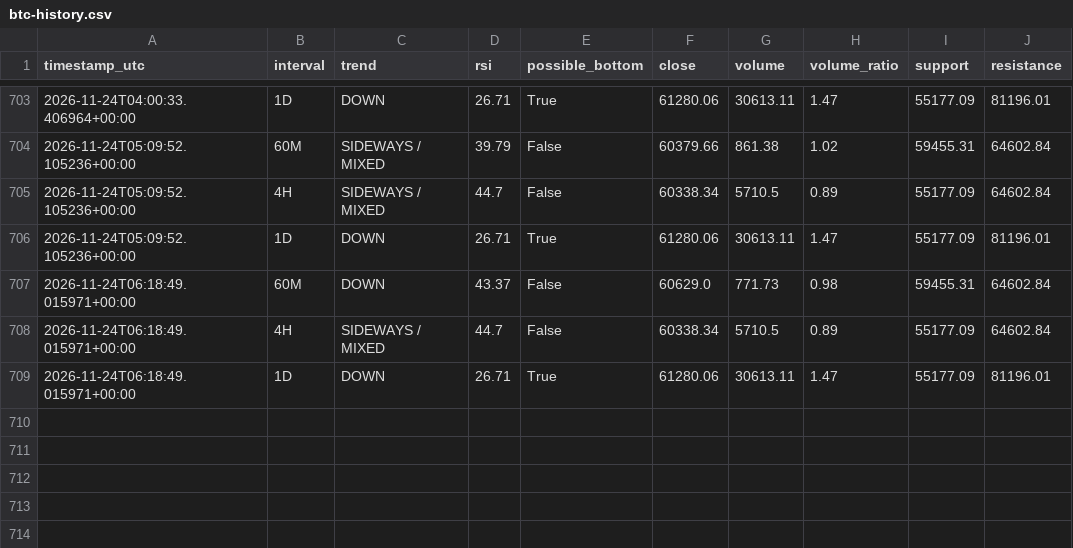
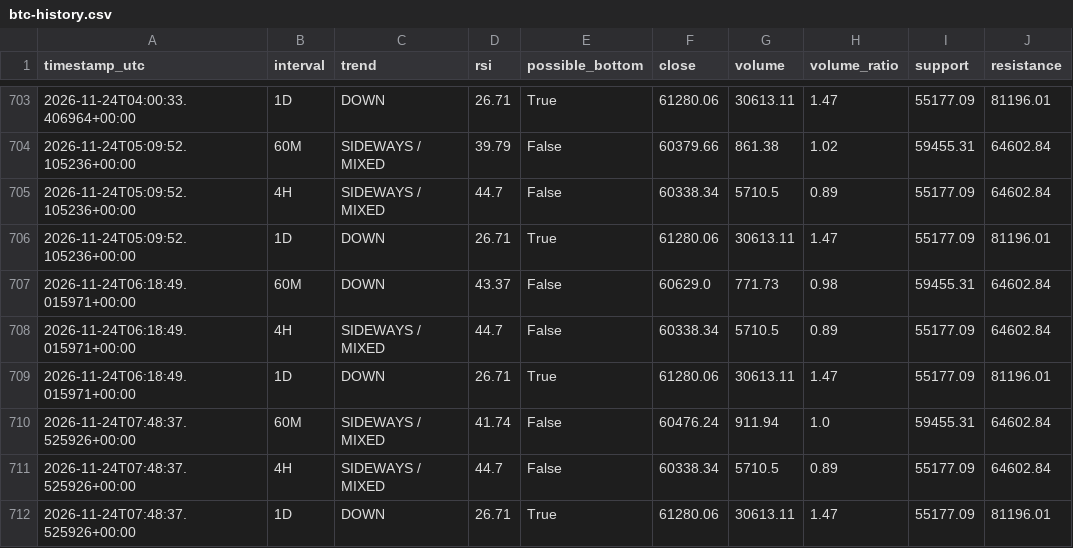
Before and after one commit to DeamonS58/btc-market-monitor-, a CSV file: btc-history.csv, drawn as a sheet; only a part is shown, gaps mark what is left out; the diff names each change by its address in the sheet, - before the commit and + after, or states it on an @@ line.

```diff
--- a/btc-history.csv
+++ b/btc-history.csv
+row 710: 2026-11-24T07:48:37.525926+00:00 | 60M | SIDEWAYS / MIXED | 41.74 | False | 60476.24 | 911.94 | 1.0 | 59455.31 | 64602.84
+row 711: 2026-11-24T07:48:37.525926+00:00 | 4H | SIDEWAYS / MIXED | 44.7 | False | 60338.34 | 5710.5 | 0.89 | 55177.09 | 64602.84
+row 712: 2026-11-24T07:48:37.525926+00:00 | 1D | DOWN | 26.71 | True | 61280.06 | 30613.11 | 1.47 | 55177.09 | 81196.01
```
Also changed, not shown: 1 other file.
